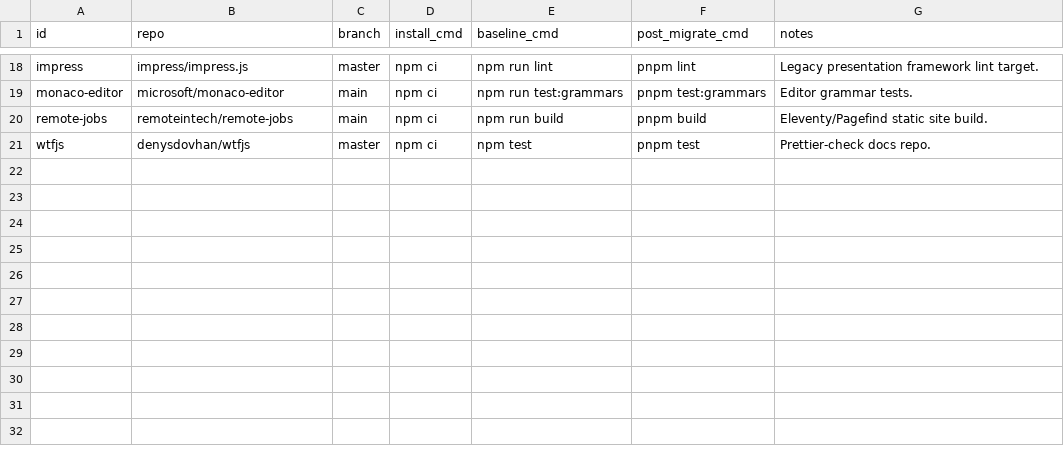
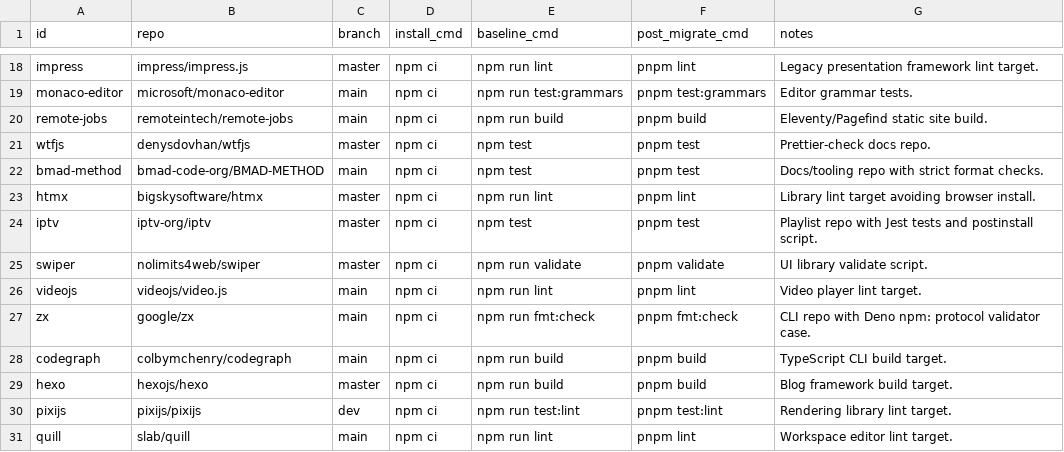
Before and after one commit to santiweight/pnpm-migrate, a TSV file: targets/pnpm-migration-targets.tsv, drawn as a sheet; only a part is shown, gaps mark what is left out.

Commit message:
Expand eval sample to 30 repos

```diff
--- a/targets/pnpm-migration-targets.tsv
+++ b/targets/pnpm-migration-targets.tsv
@@ -21 +21,11 @@ remote-jobs	remoteintech/remote-jobs	main	npm ci	npm run build	pnpm build	Eleven
 wtfjs	denysdovhan/wtfjs	master	npm ci	npm test	pnpm test	Prettier-check docs repo.
+bmad-method	bmad-code-org/BMAD-METHOD	main	npm ci	npm test	pnpm test	Docs/tooling repo with strict format checks.
+htmx	bigskysoftware/htmx	master	npm ci	npm run lint	pnpm lint	Library lint target avoiding browser install.
+iptv	iptv-org/iptv	master	npm ci	npm test	pnpm test	Playlist repo with Jest tests and postinstall script.
+swiper	nolimits4web/swiper	master	npm ci	npm run validate	pnpm validate	UI library validate script.
+videojs	videojs/video.js	main	npm ci	npm run lint	pnpm lint	Video player lint target.
+zx	google/zx	main	npm ci	npm run fmt:check	pnpm fmt:check	CLI repo with Deno npm: protocol validator case.
+codegraph	colbymchenry/codegraph	main	npm ci	npm run build	pnpm build	TypeScript CLI build target.
+hexo	hexojs/hexo	master	npm ci	npm run build	pnpm build	Blog framework build target.
+pixijs	pixijs/pixijs	dev	npm ci	npm run test:lint	pnpm test:lint	Rendering library lint target.
+quill	slab/quill	main	npm ci	npm run lint	pnpm lint	Workspace editor lint target.
```
Also changed, not shown: 6 other files.
